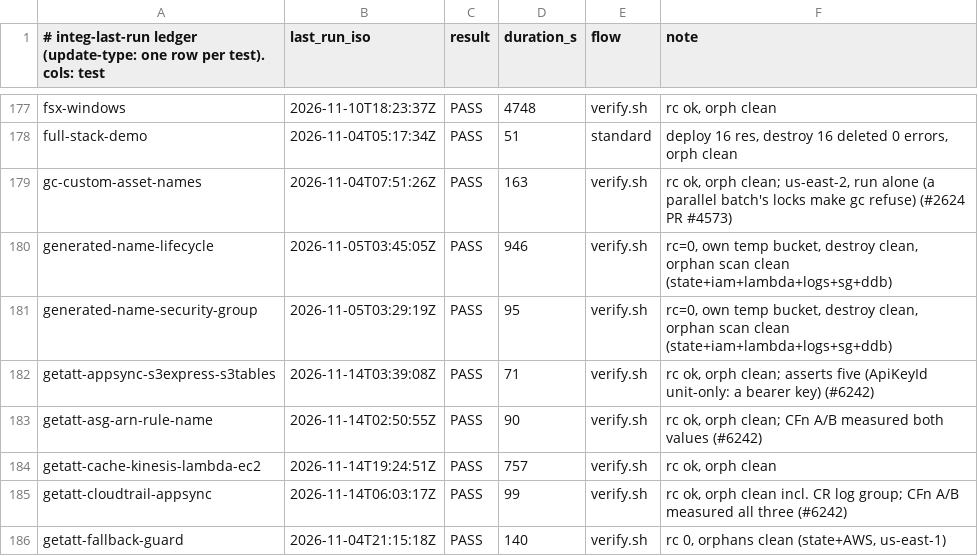
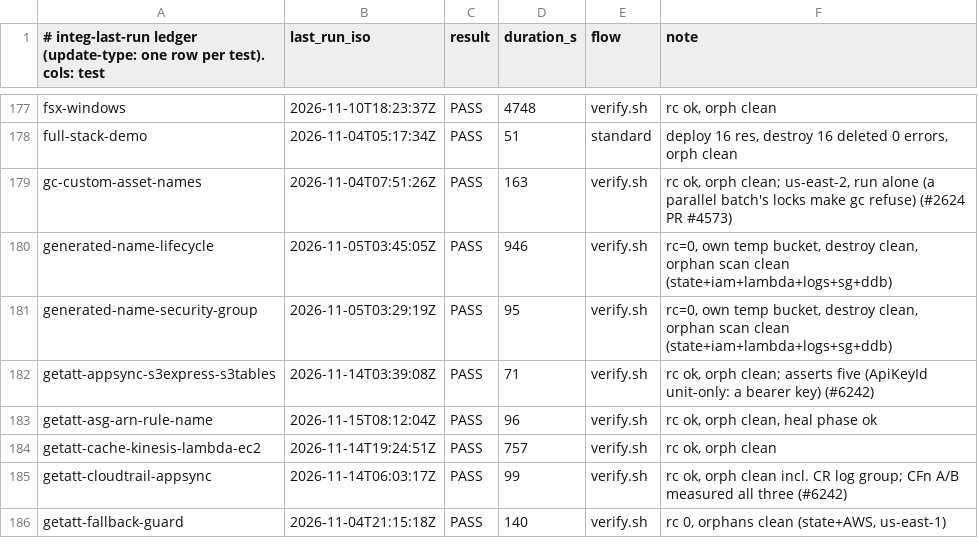
Before and after one commit to go-to-k/cdkd, a TSV file: docs/_generated/integ-last-run.tsv, drawn as a sheet; only a part is shown, gaps mark what is left out.

Commit message:
chore(integ): record getatt-asg-arn-rule-name PASS for #6334

```diff
--- a/docs/_generated/integ-last-run.tsv
+++ b/docs/_generated/integ-last-run.tsv
@@ -182,3 +182,3 @@ generated-name-security-group	2026-11-05T03:29:19Z	PASS	95	verify.sh	rc=0, own t
 getatt-appsync-s3express-s3tables	2026-11-14T03:39:08Z	PASS	71	verify.sh	rc ok, orph clean; asserts five (ApiKeyId unit-only: a bearer key) (#6242)
-getatt-asg-arn-rule-name	2026-11-14T02:50:55Z	PASS	90	verify.sh	rc ok, orph clean; CFn A/B measured both values (#6242)
+getatt-asg-arn-rule-name	2026-11-15T08:12:04Z	PASS	96	verify.sh	rc ok, orph clean, heal phase ok
 getatt-cache-kinesis-lambda-ec2	2026-11-14T19:24:51Z	PASS	757	verify.sh	rc ok, orph clean
```
